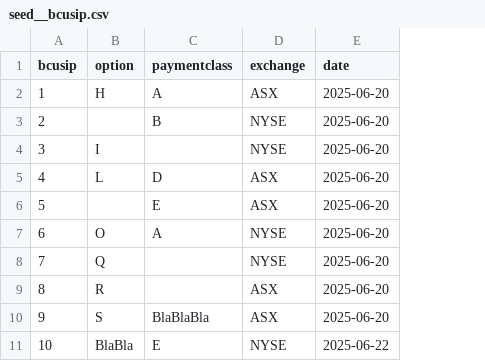
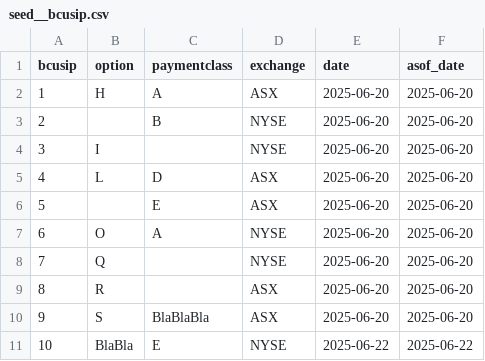
Before and after one commit to patkearns10/dbt_workspace, a CSV file: dbt_bigquery/seeds/seed__bcusip.csv, drawn as a sheet; the diff names each change by its address in the sheet, - before the commit and + after, or states it on an @@ line.

```diff
--- a/dbt_bigquery/seeds/seed__bcusip.csv
+++ b/dbt_bigquery/seeds/seed__bcusip.csv
+column F (asof_date), rows 2-11: 2025-06-20 | 2025-06-20 | 2025-06-20 | 2025-06-20 | 2025-06-20 | 2025-06-20 | 2025-06-20 | 2025-06-20 | 2025-06-20 | 2025-06-22
```
Also changed, not shown: 5 other files.
